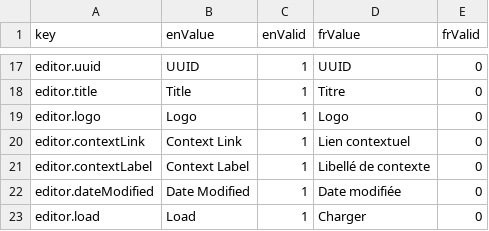
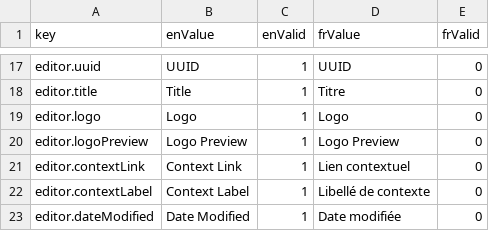
Before and after one commit to ramp4-pcar4/storylines-editor, a CSV file: src/lang/lang.csv, drawn as a sheet; only a part is shown, gaps mark what is left out; the shorter side is filled out with more unchanged rows; the diff names each change by its address in the sheet, - before the commit and + after, or states it on an @@ line.

Commit message:
implement upload logo feature

```diff
--- a/src/lang/lang.csv
+++ b/src/lang/lang.csv
+row 20: editor.logoPreview | Logo Preview | 1 | Logo Preview | 0
```
Also changed, not shown: 1 other file.
